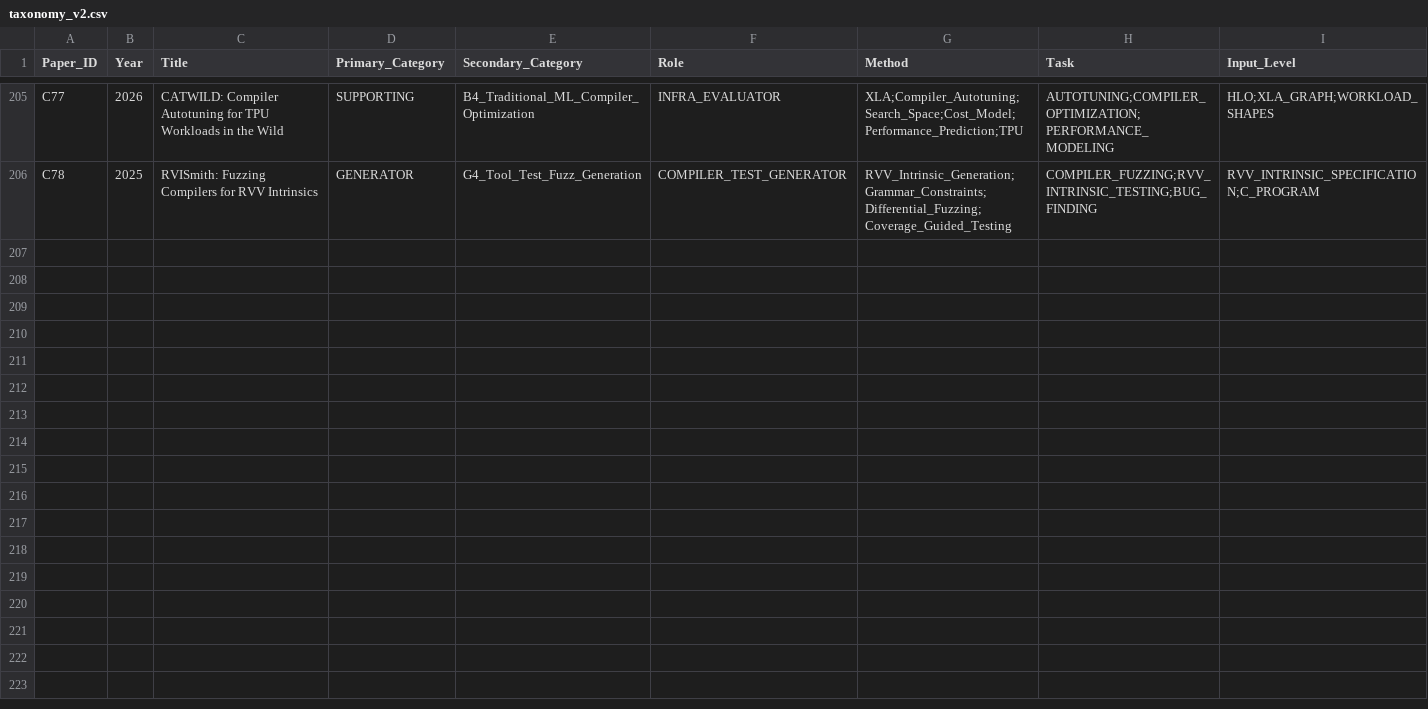
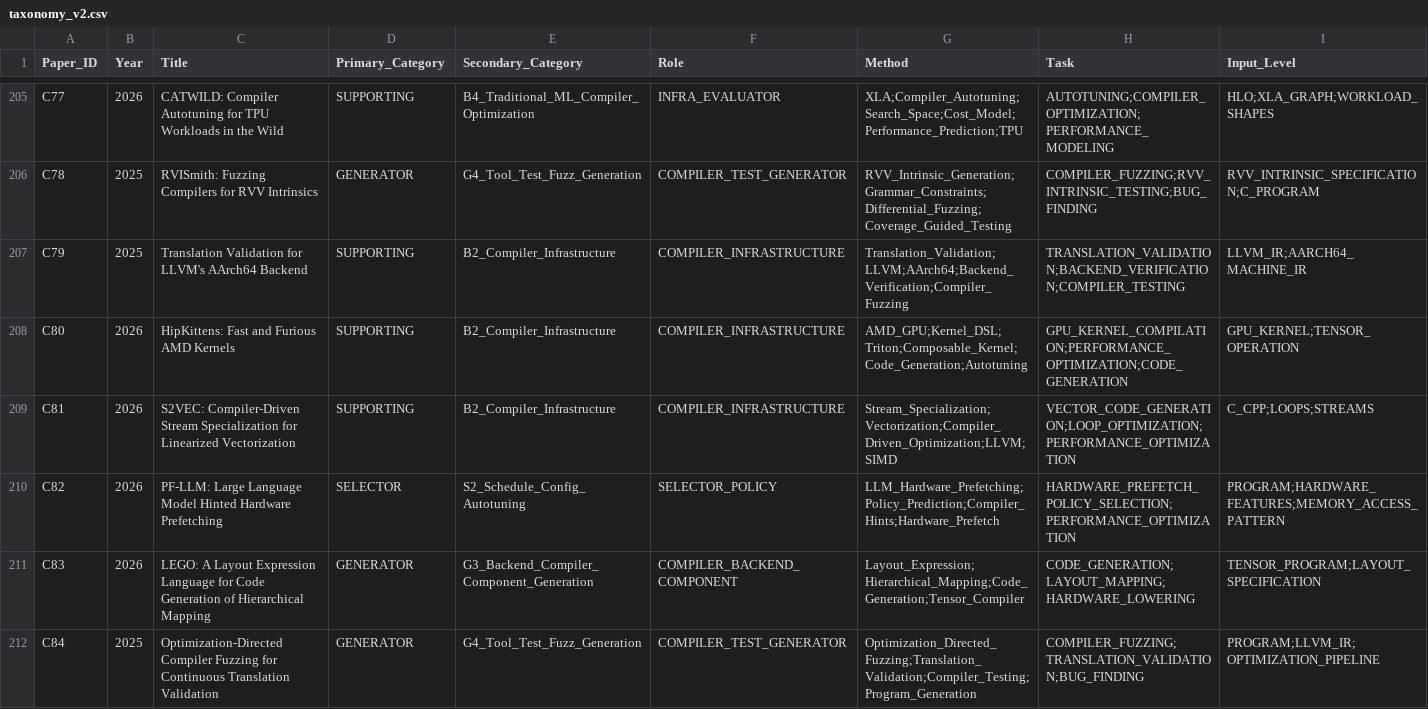
Before and after one commit to qingwan12138/AI-compiler-RISCV-opt-lit, a CSV file: taxonomy_v2.csv, drawn as a sheet; only a part is shown, gaps mark what is left out; rows hold the shown columns only; the diff names each change by its address in the sheet, - before the commit and + after, or states it on an @@ line.

```diff
--- a/taxonomy_v2.csv
+++ b/taxonomy_v2.csv
+row 207: C79 | 2025 | Translation Validation for LLVM's AArch64 Backend | SUPPORTING | B2_Compiler_Infrastructure | COMPILER_INFRASTRUCTURE | Translation_Validation;LLVM;AArch64;Backend_Verification;Compiler_Fuzzing | TRANSLATION_VALIDATION;BACKEND_VERIFICATION;COMPILER_TESTING | LLVM_IR;AARCH64_MACHINE_IR
+row 208: C80 | 2026 | HipKittens: Fast and Furious AMD Kernels | SUPPORTING | B2_Compiler_Infrastructure | COMPILER_INFRASTRUCTURE | AMD_GPU;Kernel_DSL;Triton;Composable_Kernel;Code_Generation;Autotuning | GPU_KERNEL_COMPILATION;PERFORMANCE_OPTIMIZATION;CODE_GENERATION | GPU_KERNEL;TENSOR_OPERATION
+row 209: C81 | 2026 | S2VEC: Compiler-Driven Stream Specialization for Linearized Vectorization | SUPPORTING | B2_Compiler_Infrastructure | COMPILER_INFRASTRUCTURE | Stream_Specialization;Vectorization;Compiler_Driven_Optimization;LLVM;SIMD | VECTOR_CODE_GENERATION;LOOP_OPTIMIZATION;PERFORMANCE_OPTIMIZATION | C_CPP;LOOPS;STREAMS
+row 210: C82 | 2026 | PF-LLM: Large Language Model Hinted Hardware Prefetching | SELECTOR | S2_Schedule_Config_Autotuning | SELECTOR_POLICY | LLM_Hardware_Prefetching;Policy_Prediction;Compiler_Hints;Hardware_Prefetch | HARDWARE_PREFETCH_POLICY_SELECTION;PERFORMANCE_OPTIMIZATION | PROGRAM;HARDWARE_FEATURES;MEMORY_ACCESS_PATTERN
+row 211: C83 | 2026 | LEGO: A Layout Expression Language for Code Generation of Hierarchical Mapping | GENERATOR | G3_Backend_Compiler_Component_Generation | COMPILER_BACKEND_COMPONENT | Layout_Expression;Hierarchical_Mapping;Code_Generation;Tensor_Compiler | CODE_GENERATION;LAYOUT_MAPPING;HARDWARE_LOWERING | TENSOR_PROGRAM;LAYOUT_SPECIFICATION
+row 212: C84 | 2025 | Optimization-Directed Compiler Fuzzing for Continuous Translation Validation | GENERATOR | G4_Tool_Test_Fuzz_Generation | COMPILER_TEST_GENERATOR | Optimization_Directed_Fuzzing;Translation_Validation;Compiler_Testing;Program_Generation | COMPILER_FUZZING;TRANSLATION_VALIDATION;BUG_FINDING | PROGRAM;LLVM_IR;OPTIMIZATION_PIPELINE
```
Also changed, not shown: 15 other files.
